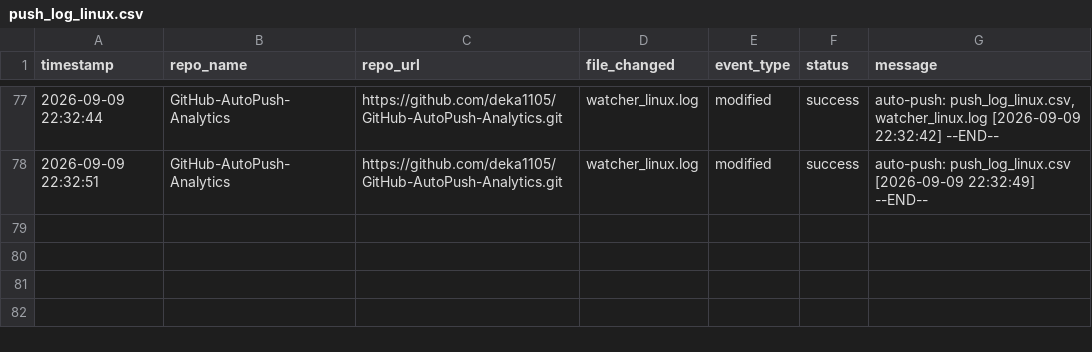
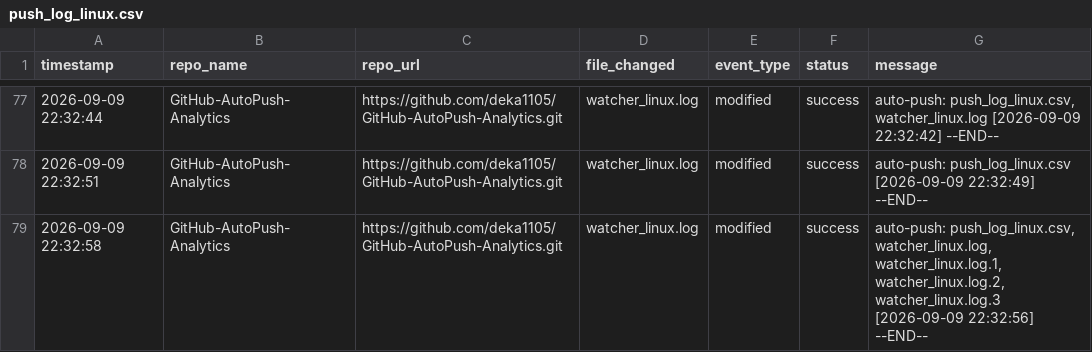
Before and after one commit to deka1105/GitHub-AutoPush-Analytics, a CSV file: push_log_linux.csv, drawn as a sheet; only a part is shown, gaps mark what is left out; the diff names each change by its address in the sheet, - before the commit and + after, or states it on an @@ line.

Commit message:
auto-push: push_log_linux.csv, watcher_linux.log [2026-09-09 22:33:03]

```diff
--- a/push_log_linux.csv
+++ b/push_log_linux.csv
+row 79: 2026-09-09 22:32:58 | GitHub-AutoPush-Analytics | https://github.com/deka1105/GitHub-AutoPush-Analytics.git | watcher_linux.log | modified | success | auto-push: push_log_linux.csv, watcher_linux.log, watcher_linux.log.1, watcher_linux.log.2, watcher_linux.log.3 [2026-09-09 22:32:56] --END--
```
Also changed, not shown: 1 other file.
